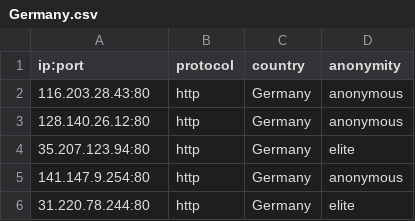
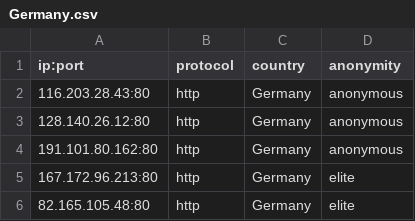
Before and after one commit to NoureddineRmila/daily-free-working-proxies, a CSV file: Germany.csv, drawn as a sheet.

```diff
--- a/Germany.csv
+++ b/Germany.csv
@@ -3,4 +3,4 @@ ip:port,protocol,country,anonymity
 128.140.26.12:80,http,Germany,anonymous
-35.207.123.94:80,http,Germany,elite
-141.147.9.254:80,http,Germany,anonymous
-31.220.78.244:80,http,Germany,elite
+191.101.80.162:80,http,Germany,anonymous
+167.172.96.213:80,http,Germany,elite
+82.165.105.48:80,http,Germany,elite
```
Also changed, not shown: United States.csv, all_proxies.csv, 19 other files.
